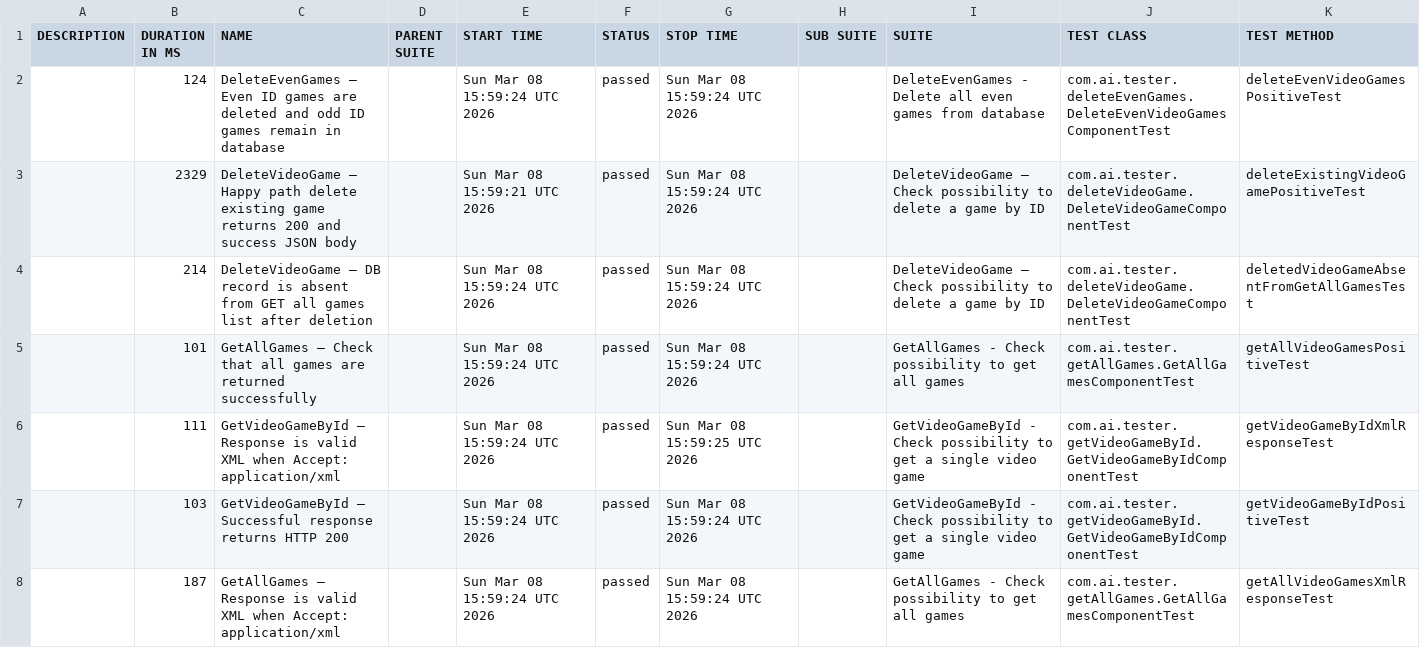
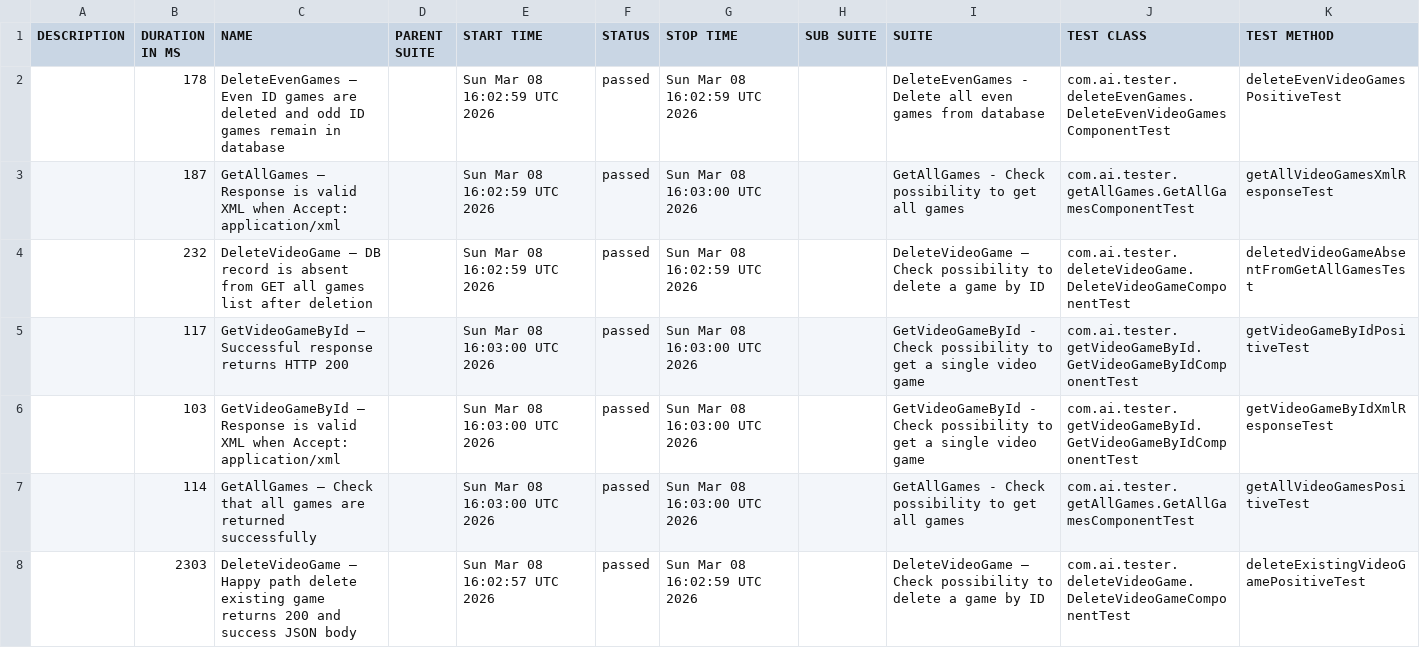
Before and after one commit to ivanKuleshin/VideoGameDB, a CSV file: pr-9/data/suites.csv, drawn as a sheet.

Commit message:
Deploying to gh-pages from @ ivanKuleshin/VideoGameDB@87904b089f69aef5e891e95cc3ed4799dd5c2bc1 🚀

```diff
--- a/pr-9/data/suites.csv
+++ b/pr-9/data/suites.csv
@@ -1,8 +1,8 @@
 "DESCRIPTION","DURATION IN MS","NAME","PARENT SUITE","START TIME","STATUS","STOP TIME","SUB SUITE","SUITE","TEST CLASS","TEST METHOD"
-"","124","DeleteEvenGames – Even ID games are deleted and odd ID games remain in database","","Sun Mar 08 15:59:24 UTC 2026","passed","Sun Mar 08 15:59:24 UTC 2026","","DeleteEvenGames - Delete all even games from database","com.ai.tester.deleteEvenGames.DeleteEvenVideoGamesComponentTest","deleteEvenVideoGamesPositiveTest"
-"","2329","DeleteVideoGame – Happy path delete existing game returns 200 and success JSON body","","Sun Mar 08 15:59:21 UTC 2026","passed","Sun Mar 08 15:59:24 UTC 2026","","DeleteVideoGame – Check possibility to delete a game by ID","com.ai.tester.deleteVideoGame.DeleteVideoGameComponentTest","deleteExistingVideoGamePositiveTest"
-"","214","DeleteVideoGame – DB record is absent from GET all games list after deletion","","Sun Mar 08 15:59:24 UTC 2026","passed","Sun Mar 08 15:59:24 UTC 2026","","DeleteVideoGame – Check possibility to delete a game by ID","com.ai.tester.deleteVideoGame.DeleteVideoGameComponentTest","deletedVideoGameAbsentFromGetAllGamesTest"
-"","101","GetAllGames – Check that all games are returned successfully","","Sun Mar 08 15:59:24 UTC 2026","passed","Sun Mar 08 15:59:24 UTC 2026","","GetAllGames - Check possibility to get all games","com.ai.tester.getAllGames.GetAllGamesComponentTest","getAllVideoGamesPositiveTest"
-"","111","GetVideoGameById – Response is valid XML when Accept: application/xml","","Sun Mar 08 15:59:24 UTC 2026","passed","Sun Mar 08 15:59:25 UTC 2026","","GetVideoGameById - Check possibility to get a single video game","com.ai.tester.getVideoGameById.GetVideoGameByIdComponentTest","getVideoGameByIdXmlResponseTest"
-"","103","GetVideoGameById – Successful response returns HTTP 200","","Sun Mar 08 15:59:24 UTC 2026","passed","Sun Mar 08 15:59:24 UTC 2026","","GetVideoGameById - Check possibility to get a single video game","com.ai.tester.getVideoGameById.GetVideoGameByIdComponentTest","getVideoGameByIdPositiveTest"
-"","187","GetAllGames – Response is valid XML when Accept: application/xml","","Sun Mar 08 15:59:24 UTC 2026","passed","Sun Mar 08 15:59:24 UTC 2026","","GetAllGames - Check possibility to get all games","com.ai.tester.getAllGames.GetAllGamesComponentTest","getAllVideoGamesXmlResponseTest"
+"","178","DeleteEvenGames – Even ID games are deleted and odd ID games remain in database","","Sun Mar 08 16:02:59 UTC 2026","passed","Sun Mar 08 16:02:59 UTC 2026","","DeleteEvenGames - Delete all even games from database","com.ai.tester.deleteEvenGames.DeleteEvenVideoGamesComponentTest","deleteEvenVideoGamesPositiveTest"
+"","187","GetAllGames – Response is valid XML when Accept: application/xml","","Sun Mar 08 16:02:59 UTC 2026","passed","Sun Mar 08 16:03:00 UTC 2026","","GetAllGames - Check possibility to get all games","com.ai.tester.getAllGames.GetAllGamesComponentTest","getAllVideoGamesXmlResponseTest"
+"","232","DeleteVideoGame – DB record is absent from GET all games list after deletion","","Sun Mar 08 16:02:59 UTC 2026","passed","Sun Mar 08 16:02:59 UTC 2026","","DeleteVideoGame – Check possibility to delete a game by ID","com.ai.tester.deleteVideoGame.DeleteVideoGameComponentTest","deletedVideoGameAbsentFromGetAllGamesTest"
+"","117","GetVideoGameById – Successful response returns HTTP 200","","Sun Mar 08 16:03:00 UTC 2026","passed","Sun Mar 08 16:03:00 UTC 2026","","GetVideoGameById - Check possibility to get a single video game","com.ai.tester.getVideoGameById.GetVideoGameByIdComponentTest","getVideoGameByIdPositiveTest"
+"","103","GetVideoGameById – Response is valid XML when Accept: application/xml","","Sun Mar 08 16:03:00 UTC 2026","passed","Sun Mar 08 16:03:00 UTC 2026","","GetVideoGameById - Check possibility to get a single video game","com.ai.tester.getVideoGameById.GetVideoGameByIdComponentTest","getVideoGameByIdXmlResponseTest"
+"","114","GetAllGames – Check that all games are returned successfully","","Sun Mar 08 16:03:00 UTC 2026","passed","Sun Mar 08 16:03:00 UTC 2026","","GetAllGames - Check possibility to get all games","com.ai.tester.getAllGames.GetAllGamesComponentTest","getAllVideoGamesPositiveTest"
+"","2303","DeleteVideoGame – Happy path delete existing game returns 200 and success JSON body","","Sun Mar 08 16:02:57 UTC 2026","passed","Sun Mar 08 16:02:59 UTC 2026","","DeleteVideoGame – Check possibility to delete a game by ID","com.ai.tester.deleteVideoGame.DeleteVideoGameComponentTest","deleteExistingVideoGamePositiveTest"
```
Also changed, not shown: 35 other files.
